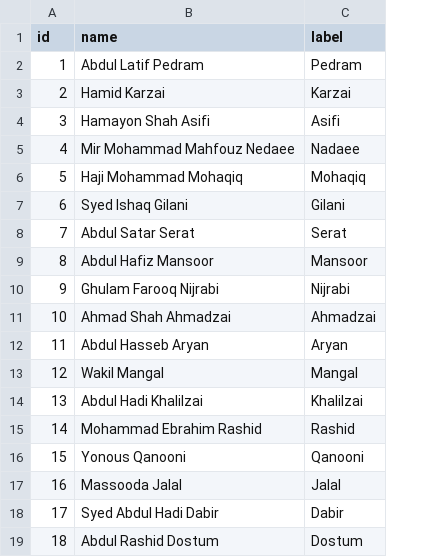
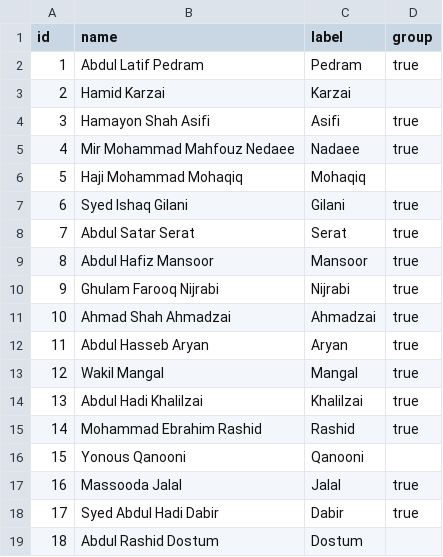
Before and after one commit to nditech/af-elections-data, a CSV file: 2004-presidential/candidates.csv, drawn as a sheet; the diff names each change by its address in the sheet, - before the commit and + after, or states it on an @@ line.

Commit message:
Group 2004 presidential candidates

```diff
--- a/2004-presidential/candidates.csv
+++ b/2004-presidential/candidates.csv
+column D (group), rows 2-18: true |  | true | true |  | true | true | true | true | true | true | true | true | true |  | true | true
```
